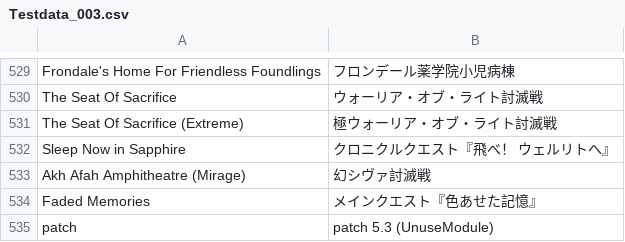
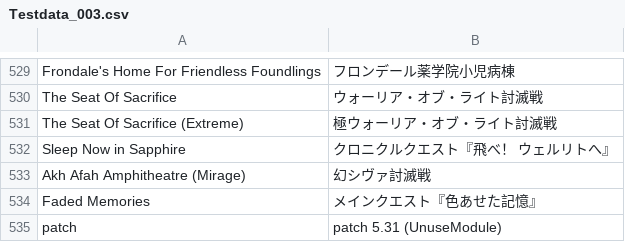
Before and after one commit to Eoshria/Test_4a05r4_IVX_Data, a CSV file: Testdata_003.csv, drawn as a sheet; only a part is shown, gaps mark what is left out.

Commit message:
Update Testdata_003.csv

```diff
--- a/Testdata_003.csv
+++ b/Testdata_003.csv
@@ -534,2 +534,2 @@ Akh Afah Amphitheatre (Mirage)|幻シヴァ討滅戦
 Faded Memories|メインクエスト『色あせた記憶』
-patch|patch 5.3 (UnuseModule)
+patch|patch 5.31 (UnuseModule)
```
